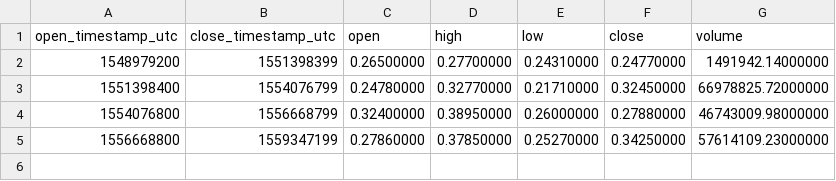
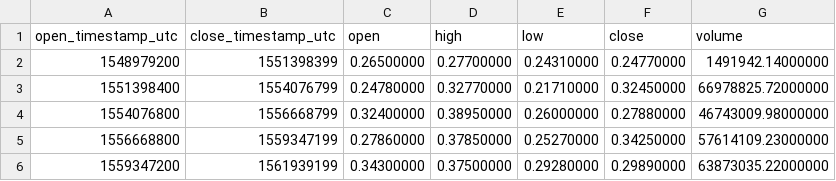
Before and after one commit to cryptobigbro/binance-ZRXUSDT, a CSV file: binance-ZRXUSDT-1M.csv, drawn as a sheet.

```diff
--- a/binance-ZRXUSDT-1M.csv
+++ b/binance-ZRXUSDT-1M.csv
@@ -5 +5,2 @@ open_timestamp_utc,close_timestamp_utc,open,high,low,close,volume
 1556668800,1559347199,0.27860000,0.37850000,0.25270000,0.34250000,57614109.23000000
+1559347200,1561939199,0.34300000,0.37500000,0.29280000,0.29890000,63873035.22000000
```
Also changed, not shown: binance-ZRXUSDT-1d.csv, binance-ZRXUSDT-1h.csv.
